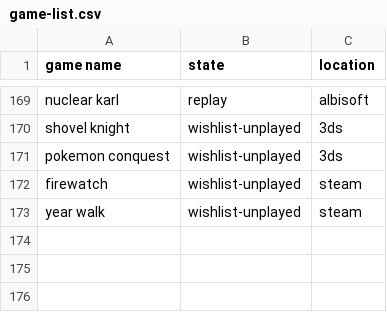
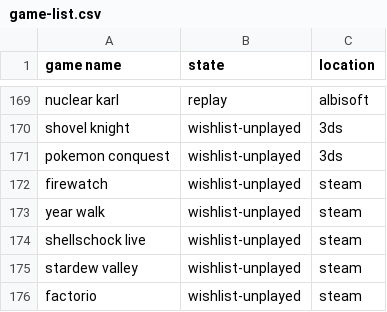
Before and after one commit to AntJanus/game-backlogger, a CSV file: game-list.csv, drawn as a sheet; only a part is shown, gaps mark what is left out.

Commit message:
Update game-list.csv

```diff
--- a/game-list.csv
+++ b/game-list.csv
@@ -173 +173,4 @@ firewatch, wishlist-unplayed, steam
 year walk, wishlist-unplayed, steam
+shellschock live, wishlist-unplayed, steam
+stardew valley, wishlist-unplayed, steam
+factorio, wishlist-unplayed, steam
```
